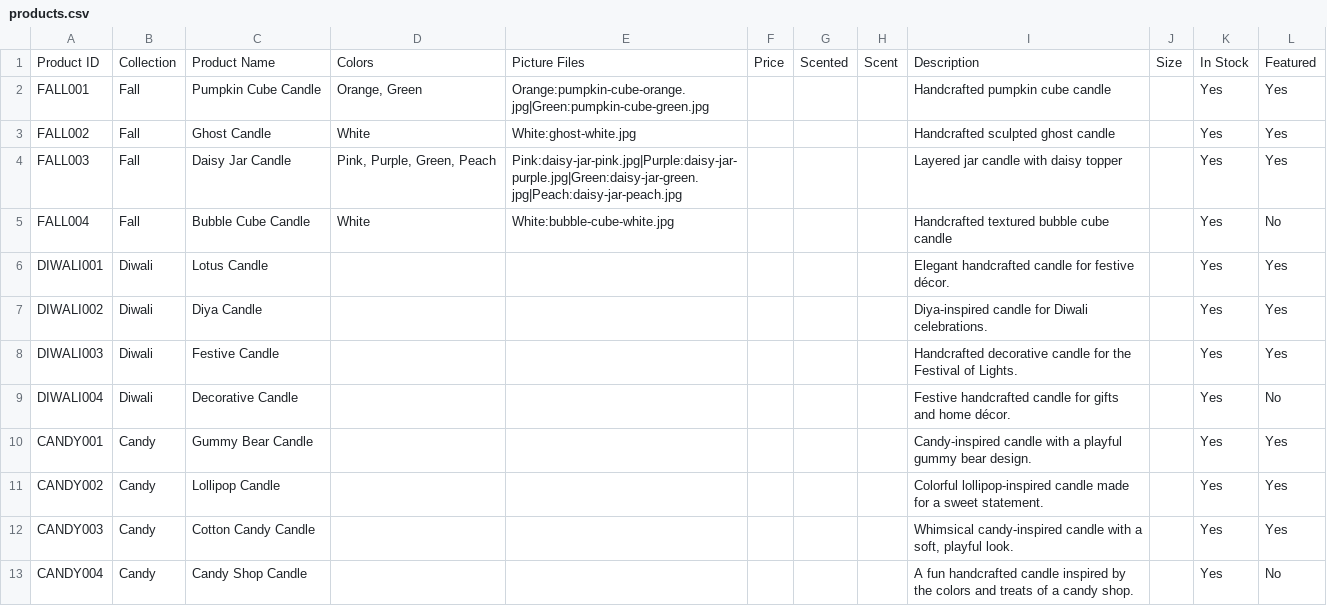
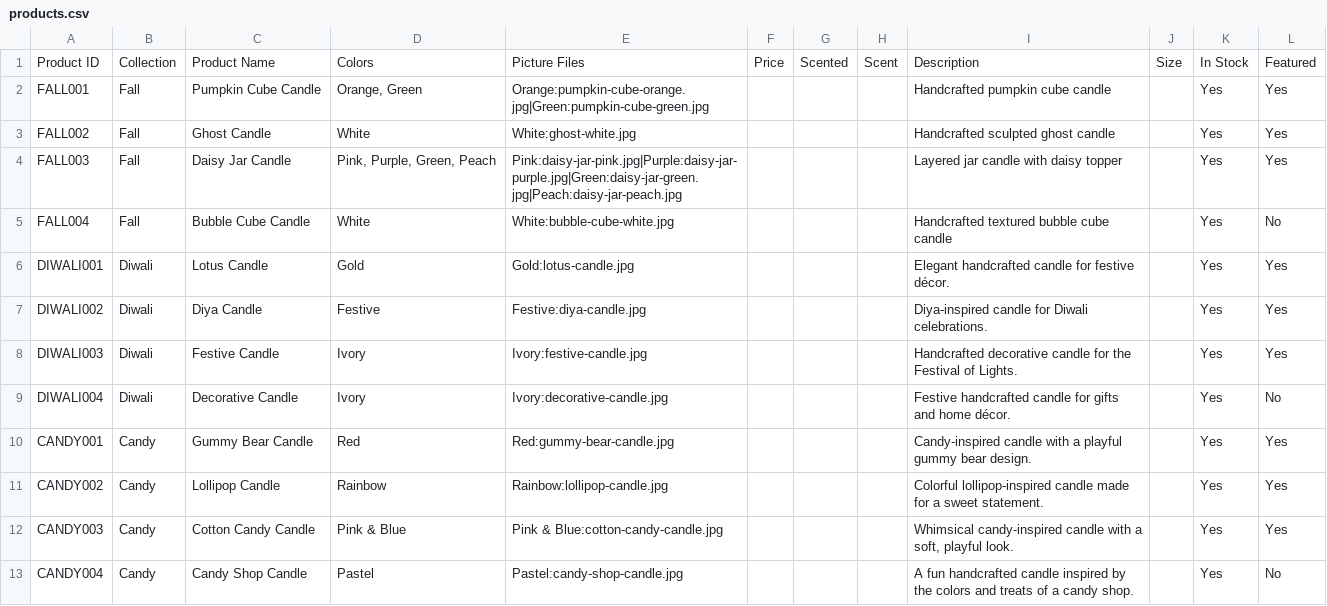
Before and after one commit to 123pingplayer-rgb/candyles, a CSV file: products.csv, drawn as a sheet.

```diff
--- a/products.csv
+++ b/products.csv
@@ -5,9 +5,9 @@ FALL003,Fall,Daisy Jar Candle,"Pink, Purple, Green, Peach",Pink:daisy-jar-pink.j
 FALL004,Fall,Bubble Cube Candle,White,White:bubble-cube-white.jpg,,,,Handcrafted textured bubble cube candle,,Yes,No
-DIWALI001,Diwali,Lotus Candle,,,,,,Elegant handcrafted candle for festive décor.,,Yes,Yes
-DIWALI002,Diwali,Diya Candle,,,,,,Diya-inspired candle for Diwali celebrations.,,Yes,Yes
-DIWALI003,Diwali,Festive Candle,,,,,,Handcrafted decorative candle for the Festival of Lights.,,Yes,Yes
-DIWALI004,Diwali,Decorative Candle,,,,,,Festive handcrafted candle for gifts and home décor.,,Yes,No
-CANDY001,Candy,Gummy Bear Candle,,,,,,Candy-inspired candle with a playful gummy bear design.,,Yes,Yes
-CANDY002,Candy,Lollipop Candle,,,,,,Colorful lollipop-inspired candle made for a sweet statement.,,Yes,Yes
-CANDY003,Candy,Cotton Candy Candle,,,,,,"Whimsical candy-inspired candle with a soft, playful look.",,Yes,Yes
-CANDY004,Candy,Candy Shop Candle,,,,,,A fun handcrafted candle inspired by the colors and treats of a candy shop.,,Yes,No
+DIWALI001,Diwali,Lotus Candle,Gold,Gold:lotus-candle.jpg,,,,Elegant handcrafted candle for festive décor.,,Yes,Yes
+DIWALI002,Diwali,Diya Candle,Festive,Festive:diya-candle.jpg,,,,Diya-inspired candle for Diwali celebrations.,,Yes,Yes
+DIWALI003,Diwali,Festive Candle,Ivory,Ivory:festive-candle.jpg,,,,Handcrafted decorative candle for the Festival of Lights.,,Yes,Yes
+DIWALI004,Diwali,Decorative Candle,Ivory,Ivory:decorative-candle.jpg,,,,Festive handcrafted candle for gifts and home décor.,,Yes,No
+CANDY001,Candy,Gummy Bear Candle,Red,Red:gummy-bear-candle.jpg,,,,Candy-inspired candle with a playful gummy bear design.,,Yes,Yes
+CANDY002,Candy,Lollipop Candle,Rainbow,Rainbow:lollipop-candle.jpg,,,,Colorful lollipop-inspired candle made for a sweet statement.,,Yes,Yes
+CANDY003,Candy,Cotton Candy Candle,Pink & Blue,Pink & Blue:cotton-candy-candle.jpg,,,,"Whimsical candy-inspired candle with a soft, playful look.",,Yes,Yes
+CANDY004,Candy,Candy Shop Candle,Pastel,Pastel:candy-shop-candle.jpg,,,,A fun handcrafted candle inspired by the colors and treats of a candy shop.,,Yes,No
```
Also changed, not shown: 2 other files.
